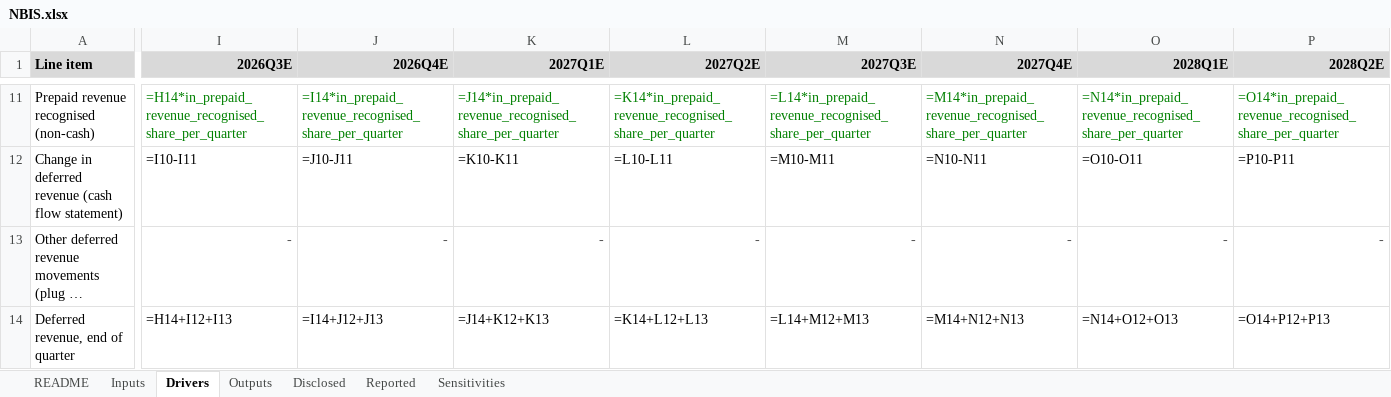
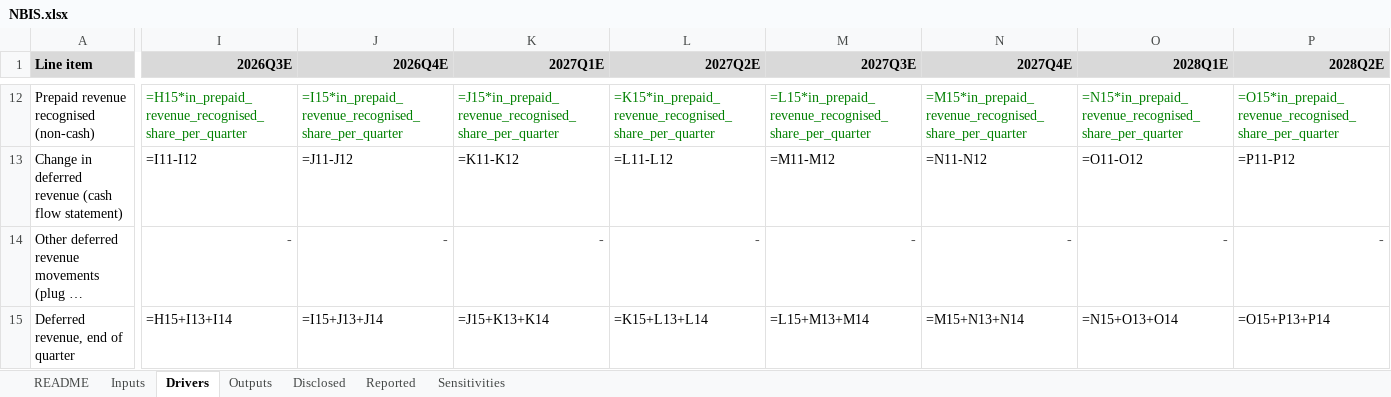
Before and after one commit to Philbertcychan/ai-economics, an Excel workbook: models/NBIS.xlsx, sheet Drivers, drawn as a sheet; only a part is shown, gaps mark what is left out; long unchanged cells end in …; values as stored, in another font and other column widths than the file's, no borders; formulas without a stored value are shown as written; addresses are those after the commit; the diff covers the shown part only; the diff names each change by its address in the sheet, - before the commit and + after, or states it on an @@ line.

```diff
--- a/models/NBIS.xlsx (sheet Drivers)
+++ b/models/NBIS.xlsx (sheet Drivers)
-I12 (2026Q3E): =H14*in_prepaid_revenue_recognised_share_per_quarter
+I12 (2026Q3E): =H15*in_prepaid_revenue_recognised_share_per_quarter
-J12 (2026Q4E): =I14*in_prepaid_revenue_recognised_share_per_quarter
+J12 (2026Q4E): =I15*in_prepaid_revenue_recognised_share_per_quarter
-K12 (2027Q1E): =J14*in_prepaid_revenue_recognised_share_per_quarter
+K12 (2027Q1E): =J15*in_prepaid_revenue_recognised_share_per_quarter
-L12 (2027Q2E): =K14*in_prepaid_revenue_recognised_share_per_quarter
+L12 (2027Q2E): =K15*in_prepaid_revenue_recognised_share_per_quarter
-M12 (2027Q3E): =L14*in_prepaid_revenue_recognised_share_per_quarter
+M12 (2027Q3E): =L15*in_prepaid_revenue_recognised_share_per_quarter
-N12 (2027Q4E): =M14*in_prepaid_revenue_recognised_share_per_quarter
+N12 (2027Q4E): =M15*in_prepaid_revenue_recognised_share_per_quarter
-O12 (2028Q1E): =N14*in_prepaid_revenue_recognised_share_per_quarter
+O12 (2028Q1E): =N15*in_prepaid_revenue_recognised_share_per_quarter
-P12 (2028Q2E): =O14*in_prepaid_revenue_recognised_share_per_quarter
+P12 (2028Q2E): =O15*in_prepaid_revenue_recognised_share_per_quarter
-I13 (2026Q3E): =I10-I11
+I13 (2026Q3E): =I11-I12
-J13 (2026Q4E): =J10-J11
+J13 (2026Q4E): =J11-J12
-K13 (2027Q1E): =K10-K11
+K13 (2027Q1E): =K11-K12
-L13 (2027Q2E): =L10-L11
+L13 (2027Q2E): =L11-L12
-M13 (2027Q3E): =M10-M11
+M13 (2027Q3E): =M11-M12
-N13 (2027Q4E): =N10-N11
+N13 (2027Q4E): =N11-N12
-O13 (2028Q1E): =O10-O11
+O13 (2028Q1E): =O11-O12
-P13 (2028Q2E): =P10-P11
+P13 (2028Q2E): =P11-P12
-I15 (2026Q3E): =H14+I12+I13
+I15 (2026Q3E): =H15+I13+I14
-J15 (2026Q4E): =I14+J12+J13
+J15 (2026Q4E): =I15+J13+J14
-K15 (2027Q1E): =J14+K12+K13
+K15 (2027Q1E): =J15+K13+K14
-L15 (2027Q2E): =K14+L12+L13
+L15 (2027Q2E): =K15+L13+L14
-M15 (2027Q3E): =L14+M12+M13
+M15 (2027Q3E): =L15+M13+M14
-N15 (2027Q4E): =M14+N12+N13
+N15 (2027Q4E): =M15+N13+N14
-O15 (2028Q1E): =N14+O12+O13
+O15 (2028Q1E): =N15+O13+O14
-P15 (2028Q2E): =O14+P12+P13
+P15 (2028Q2E): =O15+P13+P14
```
Also changed, not shown: 1 added row, 166 edited cells and cell formats elsewhere in this sheet, sheet Outputs, sheet Sensitivities, sheet Inputs, 7 other files.
